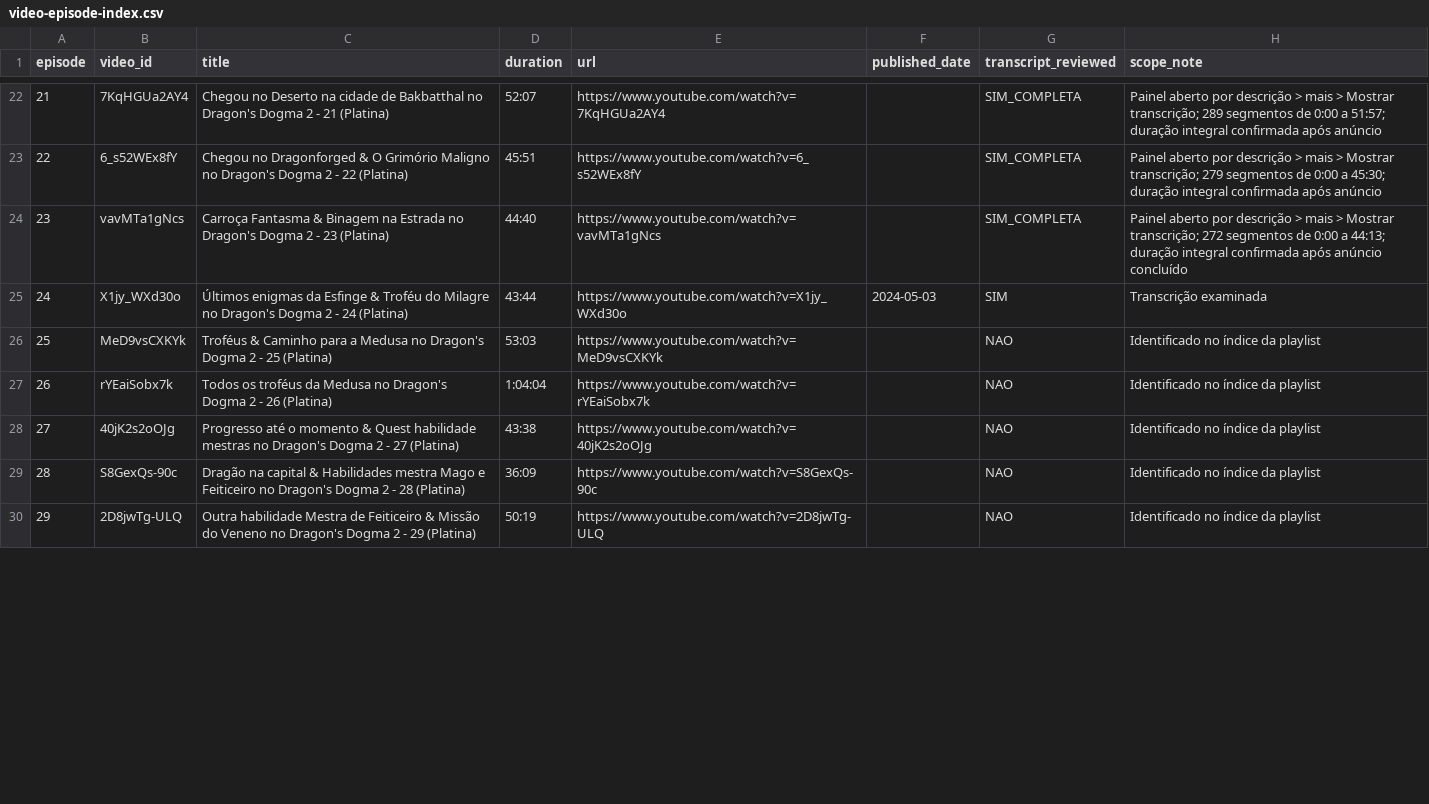
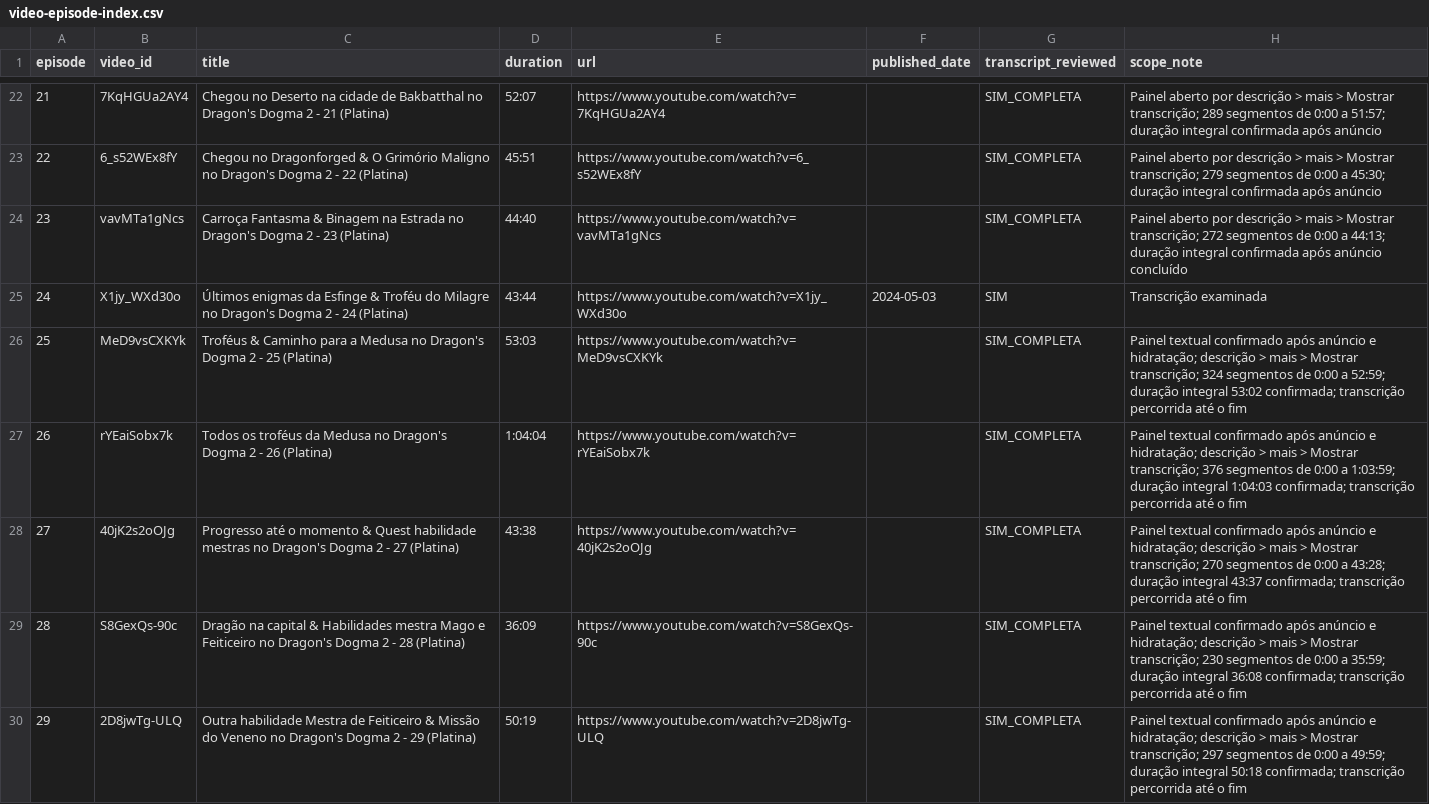
Before and after one commit to Umbraeon/dd2, a CSV file: docs/audit/video-episode-index.csv, drawn as a sheet; only a part is shown, gaps mark what is left out; the diff covers the shown part only.

Commit message:
docs(audit): add transcript pass for episodes 25-43

```diff
--- a/docs/audit/video-episode-index.csv
+++ b/docs/audit/video-episode-index.csv
@@ -25,6 +25,6 @@ episode,video_id,title,duration,url,published_date,transcript_reviewed,scope_not
 24,X1jy_WXd30o,"Últimos enigmas da Esfinge & Troféu do Milagre no Dragon's Dogma 2 - 24 (Platina)",43:44,https://www.youtube.com/watch?v=X1jy_WXd30o,2024-05-03,SIM,"Transcrição examinada"
-25,MeD9vsCXKYk,"Troféus & Caminho para a Medusa no Dragon's Dogma 2 - 25 (Platina)",53:03,https://www.youtube.com/watch?v=MeD9vsCXKYk,,NAO,"Identificado no índice da playlist"
-26,rYEaiSobx7k,"Todos os troféus da Medusa no Dragon's Dogma 2 - 26 (Platina)",1:04:04,https://www.youtube.com/watch?v=rYEaiSobx7k,,NAO,"Identificado no índice da playlist"
-27,40jK2s2oOJg,"Progresso até o momento & Quest habilidade mestras no Dragon's Dogma 2 - 27 (Platina)",43:38,https://www.youtube.com/watch?v=40jK2s2oOJg,,NAO,"Identificado no índice da playlist"
-28,S8GexQs-90c,"Dragão na capital & Habilidades mestra Mago e Feiticeiro no Dragon's Dogma 2 - 28 (Platina)",36:09,https://www.youtube.com/watch?v=S8GexQs-90c,,NAO,"Identificado no índice da playlist"
-29,2D8jwTg-ULQ,"Outra habilidade Mestra de Feiticeiro & Missão do Veneno no Dragon's Dogma 2 - 29 (Platina)",50:19,https://www.youtube.com/watch?v=2D8jwTg-ULQ,,NAO,"Identificado no índice da playlist"
+25,MeD9vsCXKYk,"Troféus & Caminho para a Medusa no Dragon's Dogma 2 - 25 (Platina)",53:03,https://www.youtube.com/watch?v=MeD9vsCXKYk,,SIM_COMPLETA,"Painel textual confirmado após anúncio e hidratação; descrição > mais > Mostrar transcrição; 324 segmentos de 0:00 a 52:59; duração integral 53:02 confirmada; transcrição percorrida até o fim"
+26,rYEaiSobx7k,"Todos os troféus da Medusa no Dragon's Dogma 2 - 26 (Platina)",1:04:04,https://www.youtube.com/watch?v=rYEaiSobx7k,,SIM_COMPLETA,"Painel textual confirmado após anúncio e hidratação; descrição > mais > Mostrar transcrição; 376 segmentos de 0:00 a 1:03:59; duração integral 1:04:03 confirmada; transcrição percorrida até o fim"
+27,40jK2s2oOJg,"Progresso até o momento & Quest habilidade mestras no Dragon's Dogma 2 - 27 (Platina)",43:38,https://www.youtube.com/watch?v=40jK2s2oOJg,,SIM_COMPLETA,"Painel textual confirmado após anúncio e hidratação; descrição > mais > Mostrar transcrição; 270 segmentos de 0:00 a 43:28; duração integral 43:37 confirmada; transcrição percorrida até o fim"
+28,S8GexQs-90c,"Dragão na capital & Habilidades mestra Mago e Feiticeiro no Dragon's Dogma 2 - 28 (Platina)",36:09,https://www.youtube.com/watch?v=S8GexQs-90c,,SIM_COMPLETA,"Painel textual confirmado após anúncio e hidratação; descrição > mais > Mostrar transcrição; 230 segmentos de 0:00 a 35:59; duração integral 36:08 confirmada; transcrição percorrida até o fim"
+29,2D8jwTg-ULQ,"Outra habilidade Mestra de Feiticeiro & Missão do Veneno no Dragon's Dogma 2 - 29 (Platina)",50:19,https://www.youtube.com/watch?v=2D8jwTg-ULQ,,SIM_COMPLETA,"Painel textual confirmado após anúncio e hidratação; descrição > mais > Mostrar transcrição; 297 segmentos de 0:00 a 49:59; duração integral 50:18 confirmada; transcrição percorrida até o fim"
```
Also changed, not shown: 28 edited cells elsewhere in this file, 2 other files.
